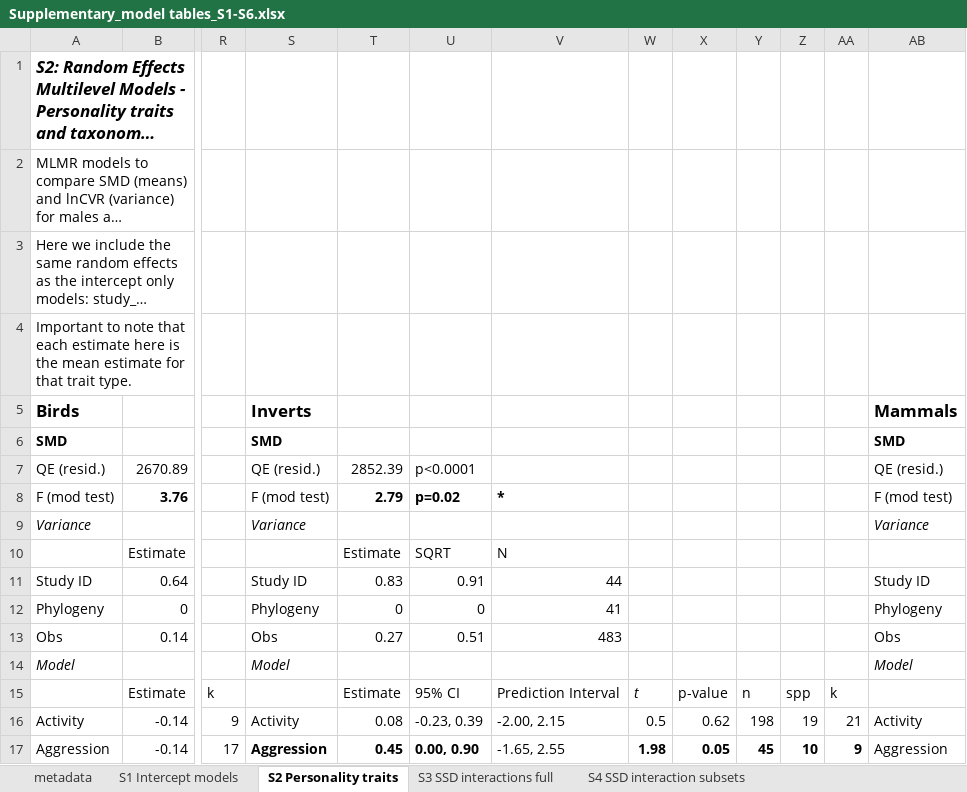
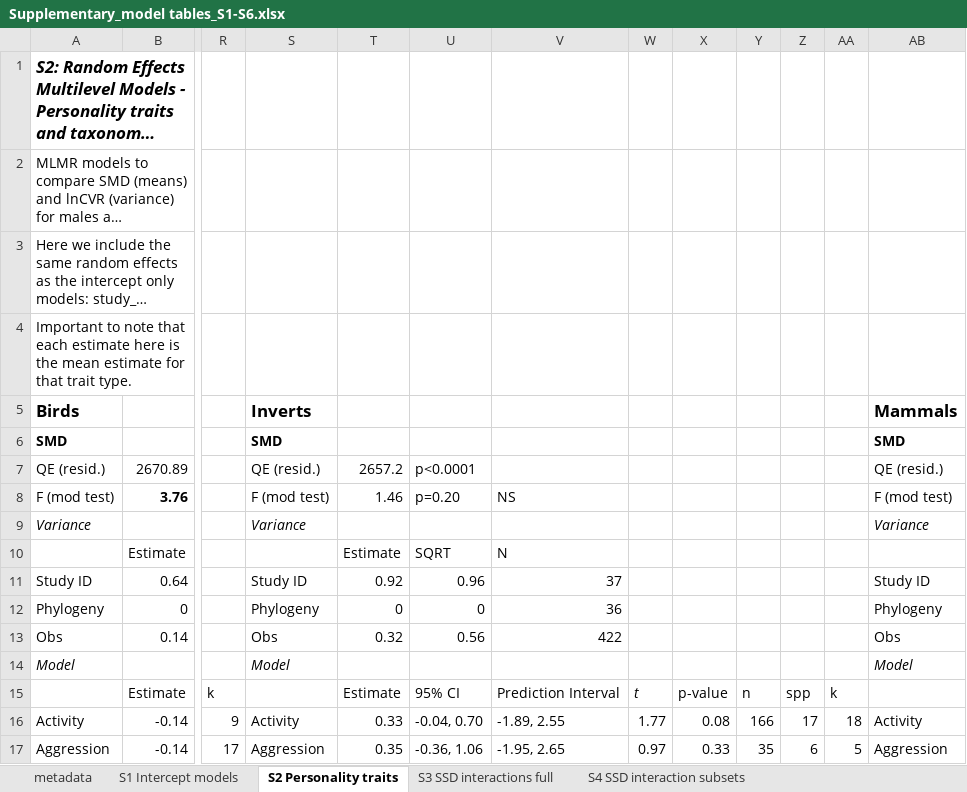
Before and after one commit to daniel1noble/sex_diff_meta, an Excel workbook: ms/nature communications ms/Supplementary/Supplementary_model tables_S1-S6.xlsx, sheet S2 Personality traits, drawn as a sheet; only a part is shown, gaps mark what is left out; long unchanged cells end in …; values as stored, in another font and other column widths than the file's, no borders; the diff covers the shown part only; the diff names each change by its address in the sheet, - before the commit and + after, or states it on an @@ line.

```diff
--- a/ms/nature communications ms/Supplementary/Supplementary_model tables_S1-S6.xlsx (sheet S2 Personality traits)
+++ b/ms/nature communications ms/Supplementary/Supplementary_model tables_S1-S6.xlsx (sheet S2 Personality traits)
-T7: 2852.39
+T7: 2657.2
-T8: 2.79
+T8: 1.46
-T8:V8 bold: on
+T8:V8 bold: off
-U8: p=0.02
+U8: p=0.20
-V8: *
+V8: NS
-T11: 0.83
+T11: 0.92
-U11: 0.91
+U11: 0.96
-V11: 44
+V11: 37
-V12: 41
+V12: 36
-T13: 0.27
+T13: 0.32
-U13: 0.51
+U13: 0.56
-V13: 483
+V13: 422
-T16: 0.08
+T16: 0.33
-U16: -0.23, 0.39
+U16: -0.04, 0.70
-V16: -2.00, 2.15
+V16: -1.89, 2.55
-W16: 0.5
+W16: 1.77
-X16: 0.62
+X16: 0.08
-Y16: 198
+Y16: 166
-Z16: 19
+Z16: 17
-AA16: 21
+AA16: 18
-S17:U17 bold: on
+S17:U17 bold: off
-T17: 0.45
+T17: 0.35
-U17: 0.00, 0.90
+U17: -0.36, 1.06
-V17: -1.65, 2.55
+V17: -1.95, 2.65
-W17: 1.98
+W17: 0.97
-W17:AA17 bold: on
+W17:AA17 bold: off
-X17: 0.05
+X17: 0.33
-Y17: 45
+Y17: 35
-Z17: 10
+Z17: 6
-AA17: 9
+AA17: 5
```
Also changed, not shown: 74 edited cells and cell formats elsewhere in this sheet, sheet S1 Intercept models, sheet S4 SSD interaction subsets, ms/nature communications ms/Supplementary/Supplementary_model tables_S7-S13.xlsx, 9 other files.
